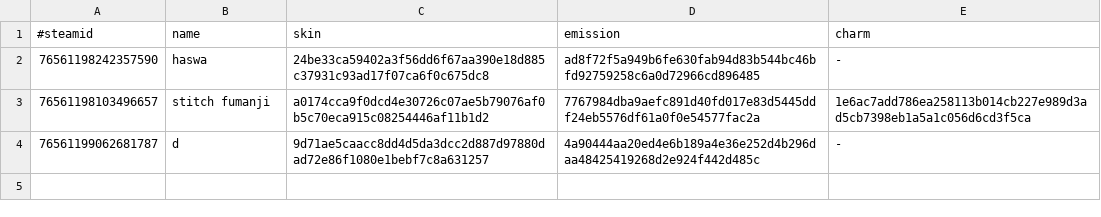
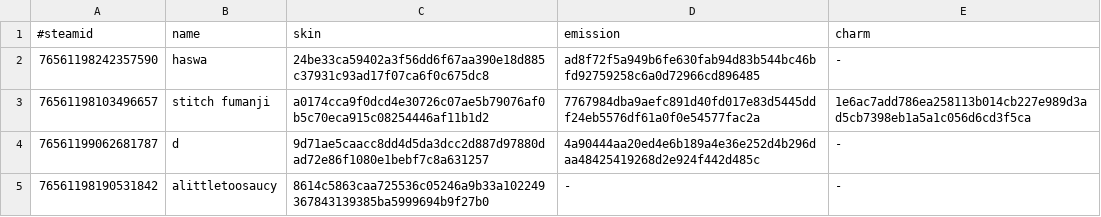
Before and after one commit to d1ll3x3/charm-skins-data, a TSV file: api/manifest.tsv, drawn as a sheet; the diff names each change by its address in the sheet, - before the commit and + after, or states it on an @@ line.

Commit message:
Update manifest

```diff
--- a/api/manifest.tsv
+++ b/api/manifest.tsv
+row 5: 76561198190531842 | alittletoosaucy | 8614c5863caa725536c05246a9b33a102249367843139385ba5999694b9f27b0 | - | -
```
